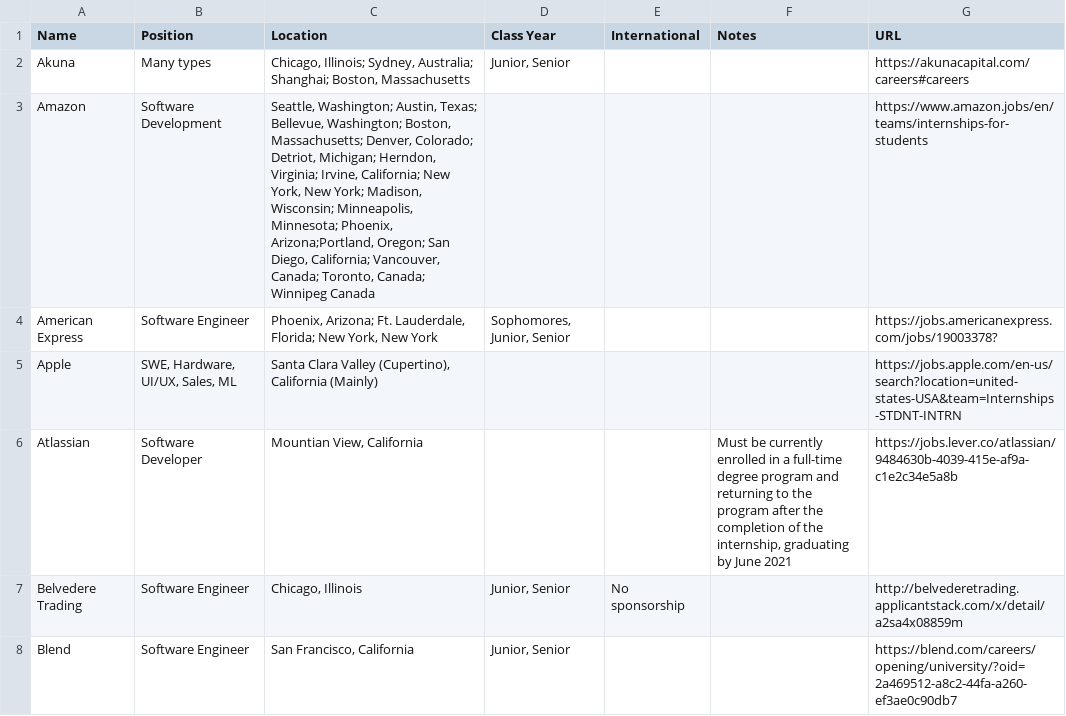
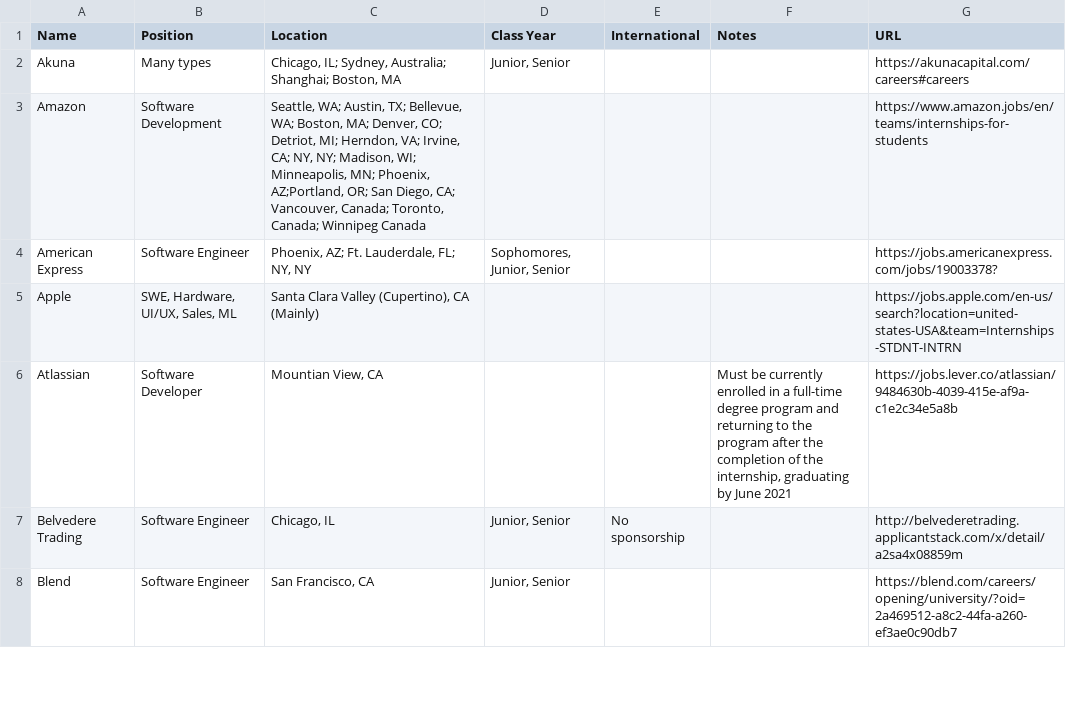
Before and after one commit to Zackhardtoname/internships, a CSV file: internships.csv, drawn as a sheet; only a part is shown; the diff covers the shown part only.

Commit message:
States name replaced by their abbreviation

```diff
--- a/internships.csv
+++ b/internships.csv
@@ -1,8 +1,8 @@
 Name,Position,Location,Class Year,International,Notes,URL
-Akuna,Many types,"Chicago, Illinois; Sydney, Australia; Shanghai; Boston, Massachusetts","Junior, Senior",,,https://akunacapital.com/careers#careers
-Amazon,Software Development,"Seattle, Washington; Austin, Texas; Bellevue, Washington; Boston, Massachusetts; Denver, Colorado; Detriot, Michigan; Herndon, Virginia; Irvine, California; New York, New York; Madison, Wisconsin; Minneapolis, Minnesota; Phoenix, Arizona;Portland, Oregon; San Diego, California; Vancouver, Canada; Toronto, Canada; Winnipeg Canada",,,,https://www.amazon.jobs/en/teams/internships-for-students
-American Express,Software Engineer,"Phoenix, Arizona; Ft. Lauderdale, Florida; New York, New York","Sophomores, Junior, Senior",,,https://jobs.americanexpress.com/jobs/19003378?
-Apple,"SWE, Hardware, UI/UX, Sales, ML","Santa Clara Valley (Cupertino), California (Mainly)",,,,https://jobs.apple.com/en-us/search?location=united-states-USA&team=Internships-STDNT-INTRN
-Atlassian,Software Developer,"Mountian View, California",,,"Must be currently enrolled in a full-time degree program and returning to the program after the completion of the internship, graduating by June 2021",https://jobs.lever.co/atlassian/9484630b-4039-415e-af9a-c1e2c34e5a8b
-Belvedere Trading,Software Engineer,"Chicago, Illinois","Junior, Senior",No sponsorship,,http://belvederetrading.applicantstack.com/x/detail/a2sa4x08859m
-Blend,Software Engineer,"San Francisco, California","Junior, Senior",,,https://blend.com/careers/opening/university/?oid=2a469512-a8c2-44fa-a260-ef3ae0c90db7
+Akuna,Many types,"Chicago, IL; Sydney, Australia; Shanghai; Boston, MA","Junior, Senior",,,https://akunacapital.com/careers#careers
+Amazon,Software Development,"Seattle, WA; Austin, TX; Bellevue, WA; Boston, MA; Denver, CO; Detriot, MI; Herndon, VA; Irvine, CA; NY, NY; Madison, WI; Minneapolis, MN; Phoenix, AZ;Portland, OR; San Diego, CA; Vancouver, Canada; Toronto, Canada; Winnipeg Canada",,,,https://www.amazon.jobs/en/teams/internships-for-students
+American Express,Software Engineer,"Phoenix, AZ; Ft. Lauderdale, FL; NY, NY","Sophomores, Junior, Senior",,,https://jobs.americanexpress.com/jobs/19003378?
+Apple,"SWE, Hardware, UI/UX, Sales, ML","Santa Clara Valley (Cupertino), CA (Mainly)",,,,https://jobs.apple.com/en-us/search?location=united-states-USA&team=Internships-STDNT-INTRN
+Atlassian,Software Developer,"Mountian View, CA",,,"Must be currently enrolled in a full-time degree program and returning to the program after the completion of the internship, graduating by June 2021",https://jobs.lever.co/atlassian/9484630b-4039-415e-af9a-c1e2c34e5a8b
+Belvedere Trading,Software Engineer,"Chicago, IL","Junior, Senior",No sponsorship,,http://belvederetrading.applicantstack.com/x/detail/a2sa4x08859m
+Blend,Software Engineer,"San Francisco, CA","Junior, Senior",,,https://blend.com/careers/opening/university/?oid=2a469512-a8c2-44fa-a260-ef3ae0c90db7
```
Also changed, not shown: 32 edited cells elsewhere in this file.
